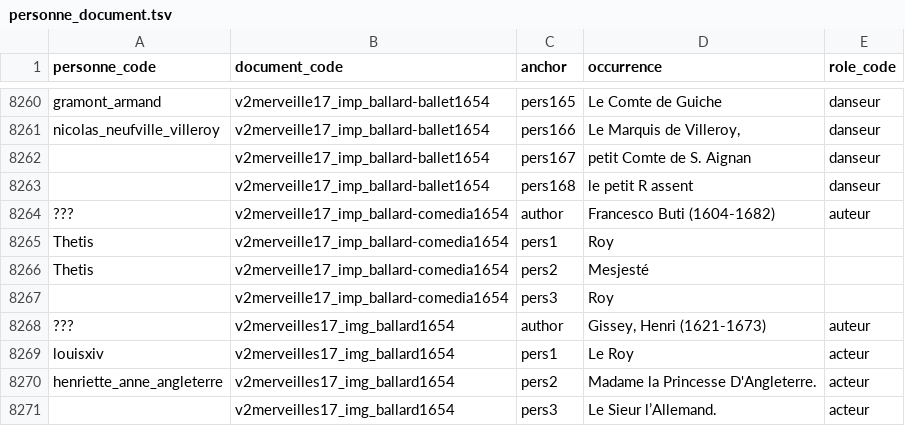
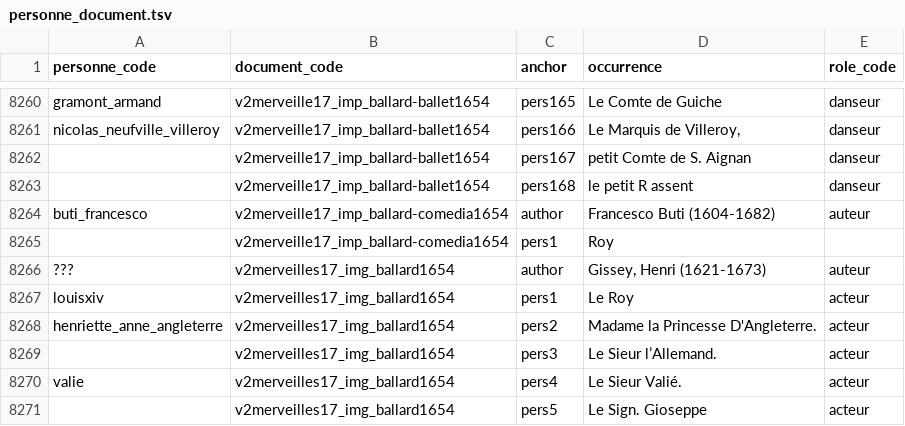
Before and after one commit to fetes17/merveilles17, a TSV file: site/data/personne_document.tsv, drawn as a sheet; only a part is shown, gaps mark what is left out; the shorter side is filled out with more unchanged rows.

```diff
--- a/site/data/personne_document.tsv
+++ b/site/data/personne_document.tsv
@@ -8263,6 +8263,4 @@ nicolas_neufville_villeroy	v2merveille17_imp_ballard-ballet1654	pers166	Le Marqu
 	v2merveille17_imp_ballard-ballet1654	pers168	le petit R assent	danseur
-???	v2merveille17_imp_ballard-comedia1654	author	Francesco Buti (1604-1682)	auteur
-Thetis	v2merveille17_imp_ballard-comedia1654	pers1	Roy	
-Thetis	v2merveille17_imp_ballard-comedia1654	pers2	Mesjesté	
-	v2merveille17_imp_ballard-comedia1654	pers3	Roy	
+buti_francesco	v2merveille17_imp_ballard-comedia1654	author	Francesco Buti (1604-1682)	auteur
+	v2merveille17_imp_ballard-comedia1654	pers1	Roy	
 ???	v2merveilles17_img_ballard1654	author	Gissey, Henri (1621-1673)	auteur
```
Also changed, not shown: site/data/name_document.tsv, site/data/personne_orphelins.tsv, 12 other files.
